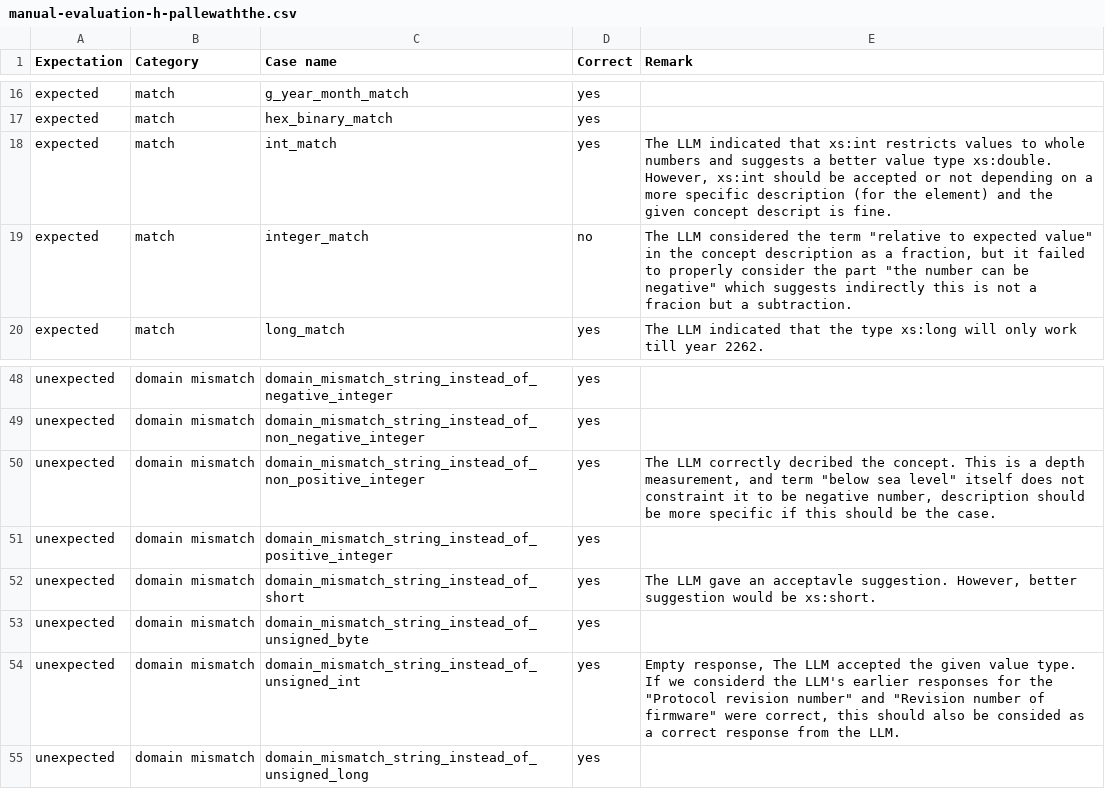
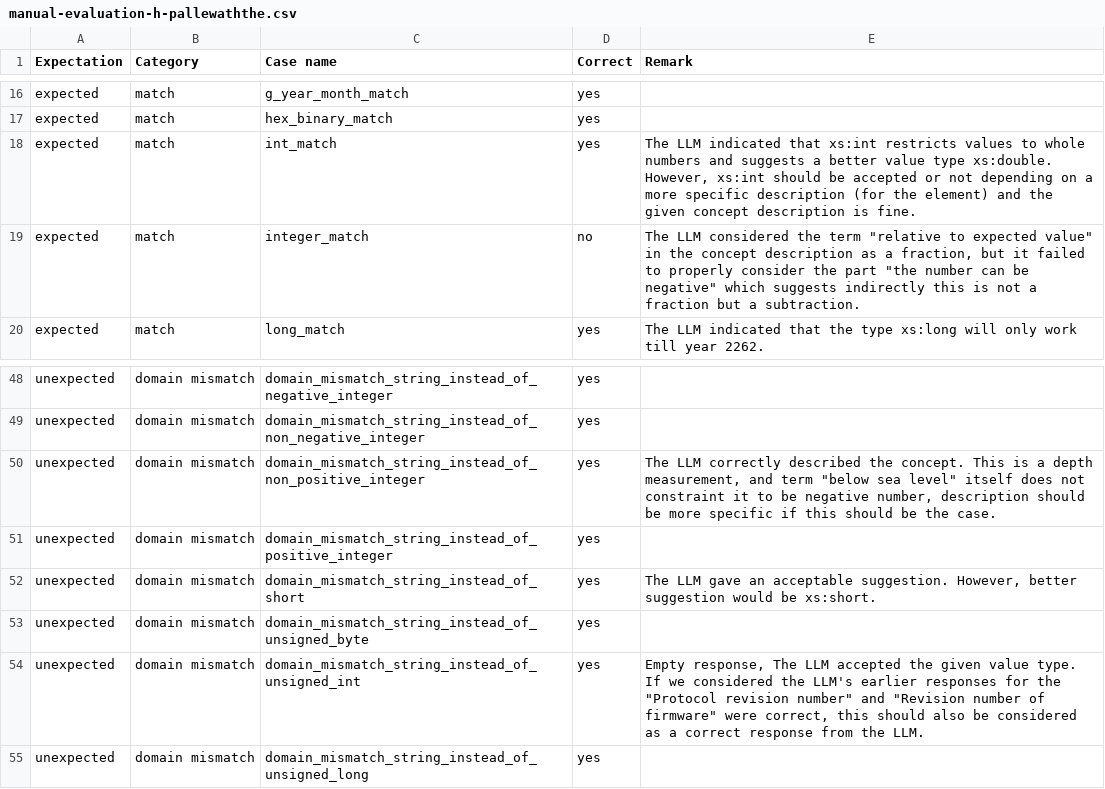
Before and after one commit to mristin/aas-smt-verification-with-llms, a CSV file: experiment_evaluation/gpt-5-2025-08-07/concept_description_to_value_type/manual-evaluation-h-pallewaththe.csv, drawn as a sheet; only a part is shown, gaps mark what is left out.

Commit message:
corrected typo

```diff
--- a/experiment_evaluation/gpt-5-2025-08-07/concept_description_to_value_type/manual-evaluation-h-pallewaththe.csv
+++ b/experiment_evaluation/gpt-5-2025-08-07/concept_description_to_value_type/manual-evaluation-h-pallewaththe.csv
@@ -17,4 +17,4 @@ expected,match,g_year_month_match,yes,
 expected,match,hex_binary_match,yes,
-expected,match,int_match,yes,"The LLM indicated that xs:int restricts values to whole numbers and suggests a better value type xs:double. However, xs:int should be accepted or not depending on a more specific description (for the element) and the given concept descript is fine."
-expected,match,integer_match,no,"The LLM considered the term ""relative to expected value"" in the concept description as a fraction, but it failed to properly consider the part ""the number can be negative"" which suggests indirectly this is not a fracion but a subtraction. "
+expected,match,int_match,yes,"The LLM indicated that xs:int restricts values to whole numbers and suggests a better value type xs:double. However, xs:int should be accepted or not depending on a more specific description (for the element) and the given concept description is fine."
+expected,match,integer_match,no,"The LLM considered the term ""relative to expected value"" in the concept description as a fraction, but it failed to properly consider the part ""the number can be negative"" which suggests indirectly this is not a fraction but a subtraction. "
 expected,match,long_match,yes,The LLM indicated that the type xs:long will only work till year 2262.
@@ -49,7 +49,7 @@ unexpected,domain mismatch,domain_mismatch_string_instead_of_negative_integer,ye
 unexpected,domain mismatch,domain_mismatch_string_instead_of_non_negative_integer,yes,
-unexpected,domain mismatch,domain_mismatch_string_instead_of_non_positive_integer,yes,"The LLM correctly decribed the concept. This is a depth measurement, and term ""below sea level"" itself does not constraint it to be negative number, description should be more specific if this should be the case. "
+unexpected,domain mismatch,domain_mismatch_string_instead_of_non_positive_integer,yes,"The LLM correctly described the concept. This is a depth measurement, and term ""below sea level"" itself does not constraint it to be negative number, description should be more specific if this should be the case. "
 unexpected,domain mismatch,domain_mismatch_string_instead_of_positive_integer,yes,
-unexpected,domain mismatch,domain_mismatch_string_instead_of_short,yes,"The LLM gave an acceptavle suggestion. However, better suggestion would be xs:short."
+unexpected,domain mismatch,domain_mismatch_string_instead_of_short,yes,"The LLM gave an acceptable suggestion. However, better suggestion would be xs:short."
 unexpected,domain mismatch,domain_mismatch_string_instead_of_unsigned_byte,yes,
-unexpected,domain mismatch,domain_mismatch_string_instead_of_unsigned_int,yes,"Empty response, The LLM accepted the given value type. If we considerd the LLM's earlier responses for the ""Protocol revision number"" and ""Revision number of firmware"" were correct, this should also be consided as a correct response from the LLM."
+unexpected,domain mismatch,domain_mismatch_string_instead_of_unsigned_int,yes,"Empty response, The LLM accepted the given value type. If we considered the LLM's earlier responses for the ""Protocol revision number"" and ""Revision number of firmware"" were correct, this should also be considered as a correct response from the LLM."
 unexpected,domain mismatch,domain_mismatch_string_instead_of_unsigned_long,yes,
```
Also changed, not shown: experiment_evaluation/gpt-5-2025-08-07/description_to_id_short/manual-evaluation-h-pallewththe.csv.
